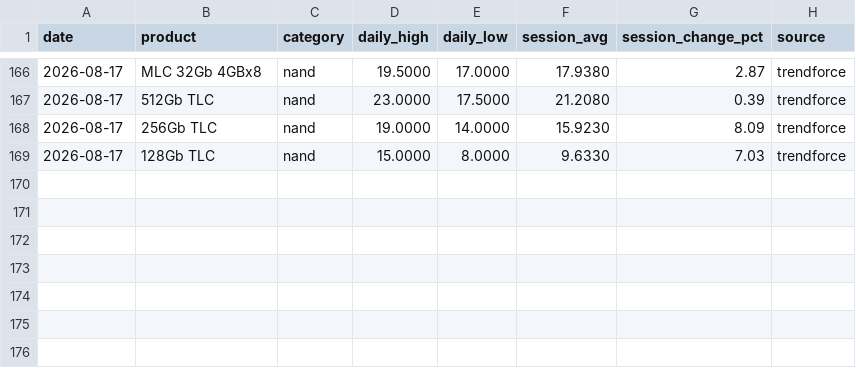
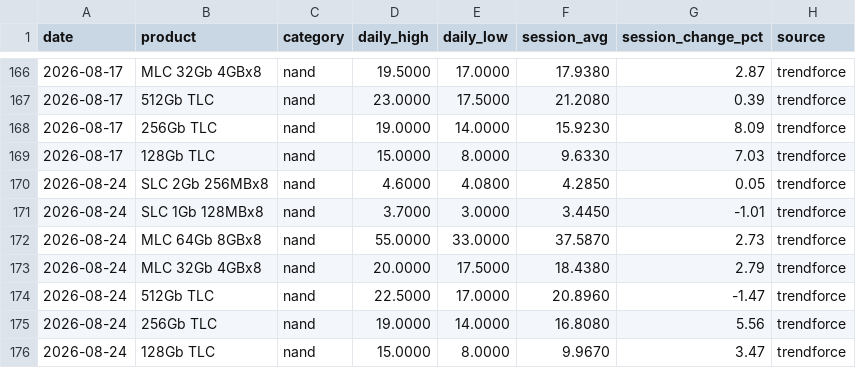
Before and after one commit to karakotaram/memory-spot-tracker, a CSV file: data/nand_spot.csv, drawn as a sheet; only a part is shown, gaps mark what is left out.

```diff
--- a/data/nand_spot.csv
+++ b/data/nand_spot.csv
@@ -169 +169,8 @@ date,product,category,daily_high,daily_low,session_avg,session_change_pct,source
 2026-08-17,128Gb TLC,nand,15.0000,8.0000,9.6330,7.03,trendforce
+2026-08-24,SLC 2Gb 256MBx8,nand,4.6000,4.0800,4.2850,0.05,trendforce
+2026-08-24,SLC 1Gb 128MBx8,nand,3.7000,3.0000,3.4450,-1.01,trendforce
+2026-08-24,MLC 64Gb 8GBx8,nand,55.0000,33.0000,37.5870,2.73,trendforce
+2026-08-24,MLC 32Gb 4GBx8,nand,20.0000,17.5000,18.4380,2.79,trendforce
+2026-08-24,512Gb TLC,nand,22.5000,17.0000,20.8960,-1.47,trendforce
+2026-08-24,256Gb TLC,nand,19.0000,14.0000,16.8080,5.56,trendforce
+2026-08-24,128Gb TLC,nand,15.0000,8.0000,9.9670,3.47,trendforce
```
Also changed, not shown: data/dram_spot.csv, docs/data/dram_spot.csv, 3 other files.
